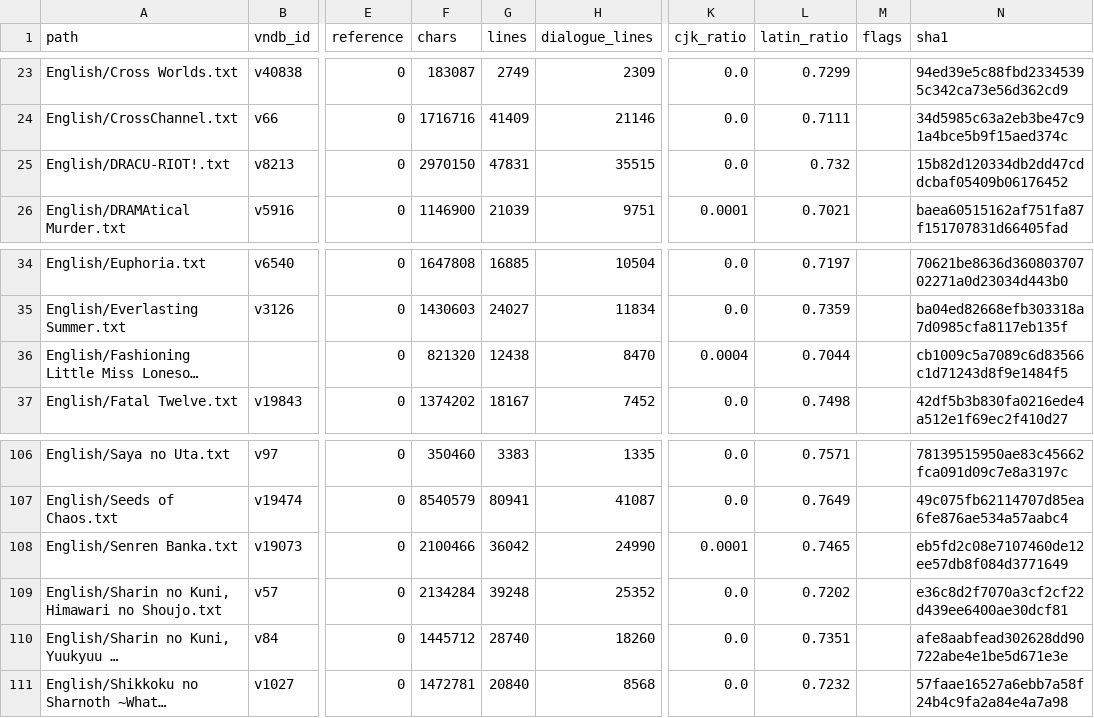
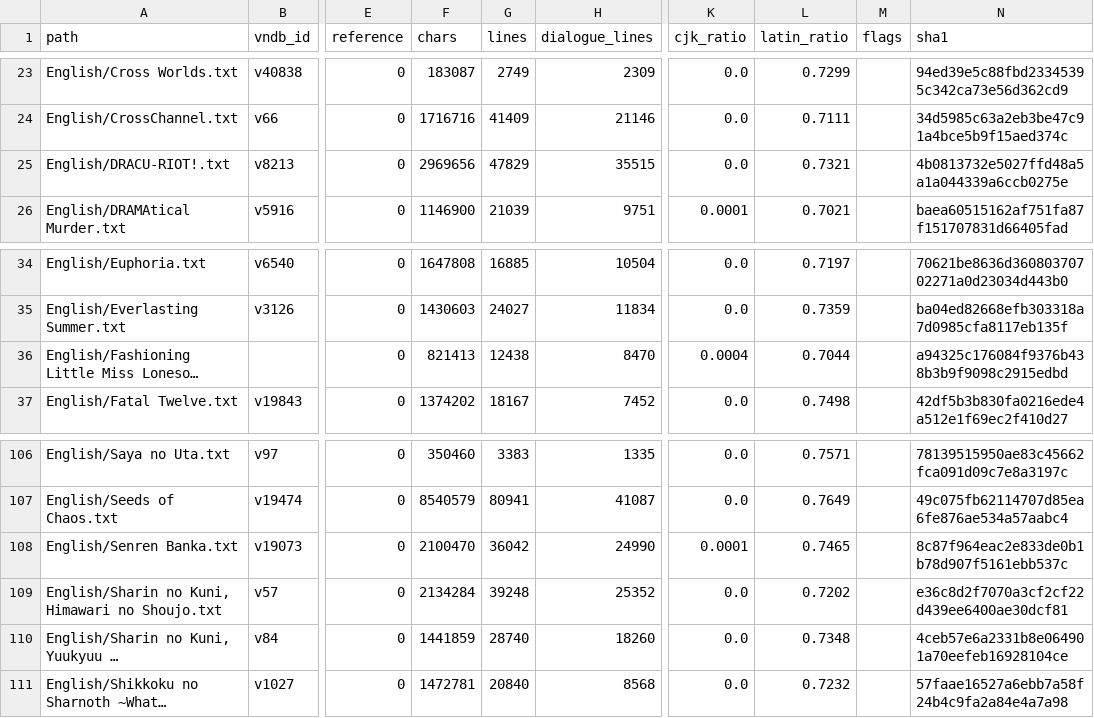
Before and after one commit to m-rui001/galgame-script-corpus, a CSV file: MANIFEST.csv, drawn as a sheet; only a part is shown, gaps mark what is left out; long unchanged cells end in …; the diff names each change by its address in the sheet, - before the commit and + after, or states it on an @@ line.

```diff
--- a/MANIFEST.csv
+++ b/MANIFEST.csv
-F25 (chars): 2970150
+F25 (chars): 2969656
-G25 (lines): 47831
+G25 (lines): 47829
-L25 (latin_ratio): 0.732
+L25 (latin_ratio): 0.7321
-N25 (sha1): 15b82d120334db2dd47cddcbaf05409b06176452
+N25 (sha1): 4b0813732e5027ffd48a5a1a044339a6ccb0275e
-F36 (chars): 821320
+F36 (chars): 821413
-N36 (sha1): cb1009c5a7089c6d83566c1d71243d8f9e1484f5
+N36 (sha1): a94325c176084f9376b438b3b9f9098c2915edbd
-F108 (chars): 2100466
+F108 (chars): 2100470
-N108 (sha1): eb5fd2c08e7107460de12ee57db8f084d3771649
+N108 (sha1): 8c87f964eac2e833de0b1b78d907f5161ebb537c
-F110 (chars): 1445712
+F110 (chars): 1441859
-L110 (latin_ratio): 0.7351
+L110 (latin_ratio): 0.7348
-N110 (sha1): afe8aabfead302628dd90722abe4e1be5d671e3e
+N110 (sha1): 4ceb57e6a2331b8e064901a70eefeb16928104ce
```
Also changed, not shown: 4 other files.
